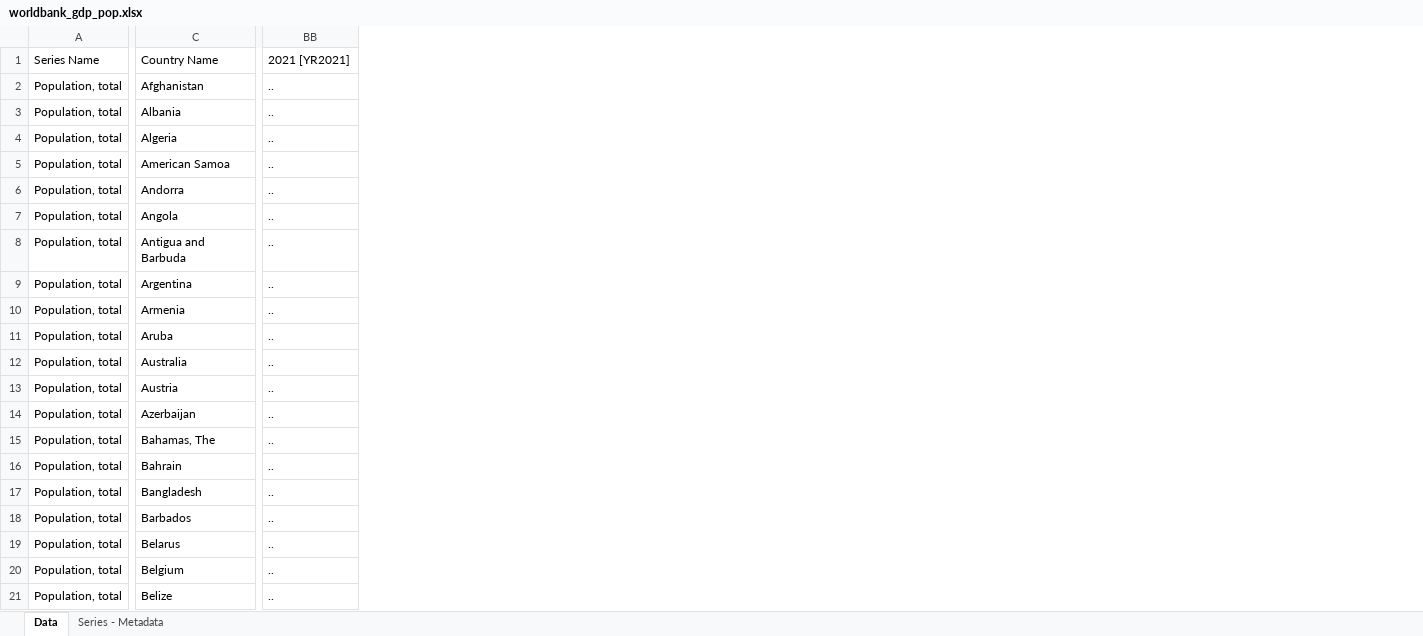
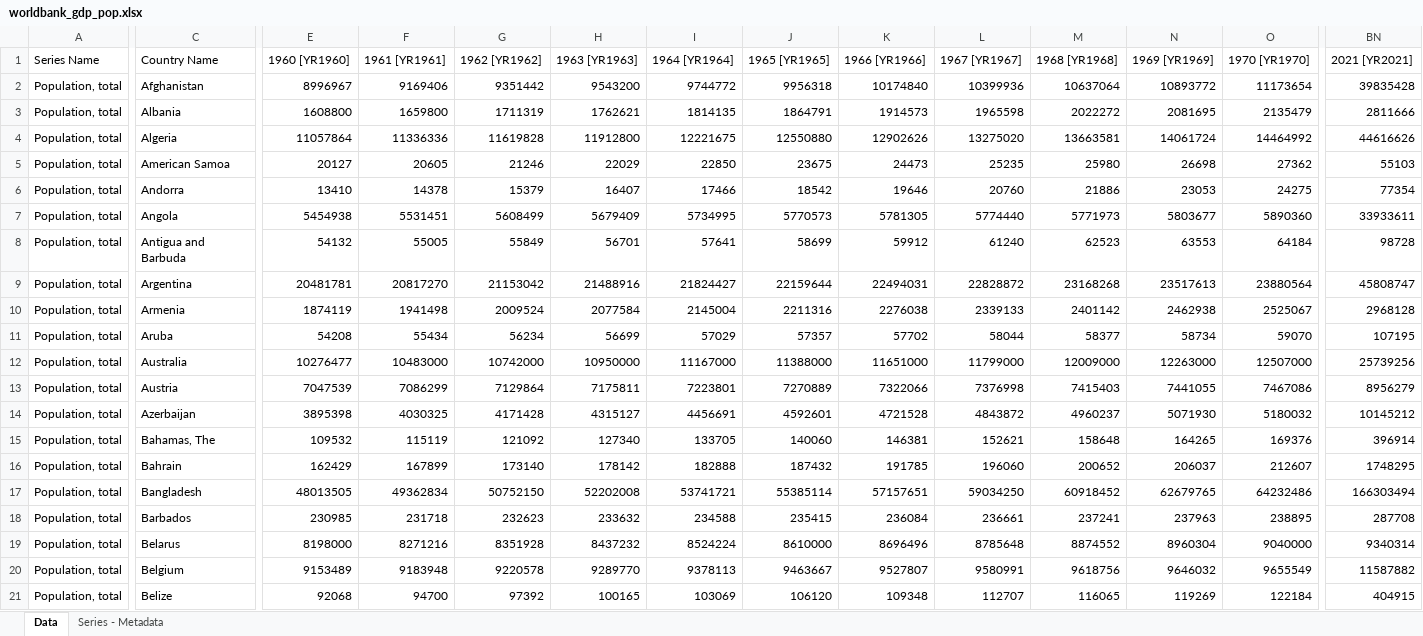
Before and after one commit to corradio/footprintmap, an Excel workbook: scripts/data/worldbank_gdp_pop.xlsx, sheet Data, drawn as a sheet; only a part is shown, gaps mark what is left out; values as stored, in another font and other column widths than the file's, no borders; addresses are those after the commit; the diff covers the shown part only; the diff names each change by its address in the sheet, - before the commit and + after, or states it on an @@ line.

```diff
--- a/scripts/data/worldbank_gdp_pop.xlsx (sheet Data)
+++ b/scripts/data/worldbank_gdp_pop.xlsx (sheet Data)
+column E (1960 [YR1960]), rows 2-21: 8996967 | 1608800 | 11057864 | 20127 | 13410 | 5454938 | 54132 | 20481781 | 1874119 | 54208 | 10276477 | 7047539 | 3895398 | 109532 | 162429 | 48013505 | 230985 | 8198000 | 9153489 | 92068
+column F (1961 [YR1961]), rows 2-21: 9169406 | 1659800 | 11336336 | 20605 | 14378 | 5531451 | 55005 | 20817270 | 1941498 | 55434 | 10483000 | 7086299 | 4030325 | 115119 | 167899 | 49362834 | 231718 | 8271216 | 9183948 | 94700
+column G (1962 [YR1962]), rows 2-21: 9351442 | 1711319 | 11619828 | 21246 | 15379 | 5608499 | 55849 | 21153042 | 2009524 | 56234 | 10742000 | 7129864 | 4171428 | 121092 | 173140 | 50752150 | 232623 | 8351928 | 9220578 | 97392
+column H (1963 [YR1963]), rows 2-21: 9543200 | 1762621 | 11912800 | 22029 | 16407 | 5679409 | 56701 | 21488916 | 2077584 | 56699 | 10950000 | 7175811 | 4315127 | 127340 | 178142 | 52202008 | 233632 | 8437232 | 9289770 | 100165
+column I (1964 [YR1964]), rows 2-21: 9744772 | 1814135 | 12221675 | 22850 | 17466 | 5734995 | 57641 | 21824427 | 2145004 | 57029 | 11167000 | 7223801 | 4456691 | 133705 | 182888 | 53741721 | 234588 | 8524224 | 9378113 | 103069
+column J (1965 [YR1965]), rows 2-21: 9956318 | 1864791 | 12550880 | 23675 | 18542 | 5770573 | 58699 | 22159644 | 2211316 | 57357 | 11388000 | 7270889 | 4592601 | 140060 | 187432 | 55385114 | 235415 | 8610000 | 9463667 | 106120
+column K (1966 [YR1966]), rows 2-21: 10174840 | 1914573 | 12902626 | 24473 | 19646 | 5781305 | 59912 | 22494031 | 2276038 | 57702 | 11651000 | 7322066 | 4721528 | 146381 | 191785 | 57157651 | 236084 | 8696496 | 9527807 | 109348
+column L (1967 [YR1967]), rows 2-21: 10399936 | 1965598 | 13275020 | 25235 | 20760 | 5774440 | 61240 | 22828872 | 2339133 | 58044 | 11799000 | 7376998 | 4843872 | 152621 | 196060 | 59034250 | 236661 | 8785648 | 9580991 | 112707
+column M (1968 [YR1968]), rows 2-21: 10637064 | 2022272 | 13663581 | 25980 | 21886 | 5771973 | 62523 | 23168268 | 2401142 | 58377 | 12009000 | 7415403 | 4960237 | 158648 | 200652 | 60918452 | 237241 | 8874552 | 9618756 | 116065
+column N (1969 [YR1969]), rows 2-21: 10893772 | 2081695 | 14061724 | 26698 | 23053 | 5803677 | 63553 | 23517613 | 2462938 | 58734 | 12263000 | 7441055 | 5071930 | 164265 | 206037 | 62679765 | 237963 | 8960304 | 9646032 | 119269
+column O (1970 [YR1970]), rows 2-21: 11173654 | 2135479 | 14464992 | 27362 | 24275 | 5890360 | 64184 | 23880564 | 2525067 | 59070 | 12507000 | 7467086 | 5180032 | 169376 | 212607 | 64232486 | 238895 | 9040000 | 9655549 | 122184
-BN2 (2021 [YR2021]): ..
+BN2 (2021 [YR2021]): 39835428
-BN3 (2021 [YR2021]): ..
+BN3 (2021 [YR2021]): 2811666
-BN4 (2021 [YR2021]): ..
+BN4 (2021 [YR2021]): 44616626
-BN5 (2021 [YR2021]): ..
+BN5 (2021 [YR2021]): 55103
-BN6 (2021 [YR2021]): ..
+BN6 (2021 [YR2021]): 77354
-BN7 (2021 [YR2021]): ..
+BN7 (2021 [YR2021]): 33933611
-BN8 (2021 [YR2021]): ..
+BN8 (2021 [YR2021]): 98728
-BN9 (2021 [YR2021]): ..
+BN9 (2021 [YR2021]): 45808747
-BN10 (2021 [YR2021]): ..
+BN10 (2021 [YR2021]): 2968128
-BN11 (2021 [YR2021]): ..
+BN11 (2021 [YR2021]): 107195
-BN12 (2021 [YR2021]): ..
+BN12 (2021 [YR2021]): 25739256
-BN13 (2021 [YR2021]): ..
+BN13 (2021 [YR2021]): 8956279
-BN14 (2021 [YR2021]): ..
+BN14 (2021 [YR2021]): 10145212
-BN15 (2021 [YR2021]): ..
+BN15 (2021 [YR2021]): 396914
-BN16 (2021 [YR2021]): ..
+BN16 (2021 [YR2021]): 1748295
-BN17 (2021 [YR2021]): ..
+BN17 (2021 [YR2021]): 166303494
-BN18 (2021 [YR2021]): ..
+BN18 (2021 [YR2021]): 287708
-BN19 (2021 [YR2021]): ..
+BN19 (2021 [YR2021]): 9340314
-BN20 (2021 [YR2021]): ..
+BN20 (2021 [YR2021]): 11587882
-BN21 (2021 [YR2021]): ..
+BN21 (2021 [YR2021]): 404915
```
Also changed, not shown: 1 added column and 1542 edited cells elsewhere in this sheet, 6 other files.
